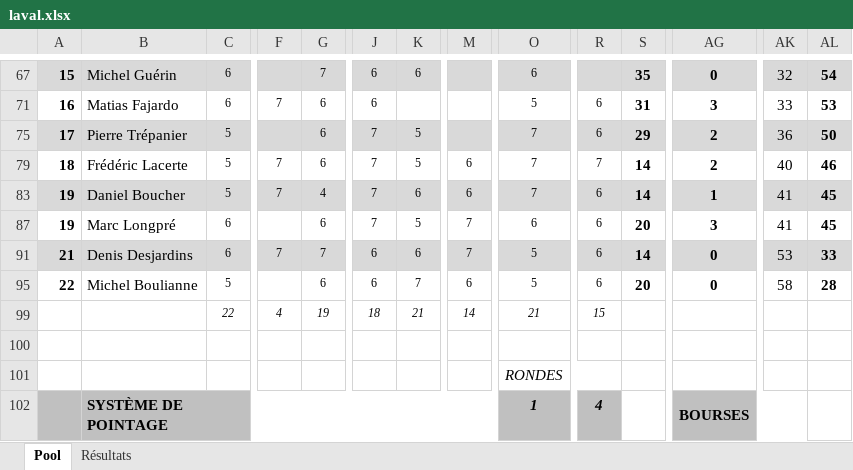
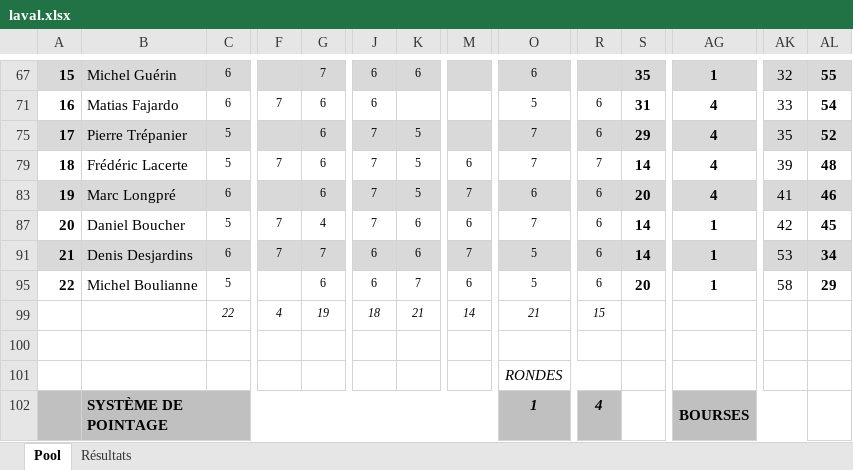
Before and after one commit to staker4/pool, an Excel workbook: laval.xlsx, sheet Pool, drawn as a sheet; only a part is shown, gaps mark what is left out; values as stored, in another font and other column widths than the file's, no borders; conditional formats not drawn; removed rows and columns are numbered as before the commit, all else as after; rows hold the shown columns only; the diff covers the shown part only; the diff names each change by its address in the sheet, - before the commit and + after, or states it on an @@ line.

```diff
--- a/laval.xlsx (sheet Pool)
+++ b/laval.xlsx (sheet Pool)
-AG67: 0
+AG67: 1
-AL67: 54
+AL67: 55
-AG71: 3
+AG71: 4
-AL71: 53
+AL71: 54
-AG75: 2
+AG75: 4
-AK75: 36
+AK75: 35
-AL75: 50
+AL75: 52
-AG79: 2
+AG79: 4
-AK79: 40
+AK79: 39
-AL79: 46
+AL79: 48
-row 83: 19 | Daniel Boucher | 5 | 7 | 4 | 7 | 6 | 6 | 7 | 6 | 14 | 1 | 41 | 45
-A83:AL83 fill: none
+A83:AL83 fill: #D9D9D9
-AG83: 3
+AG83: 4
-AL83: 45
+AL83: 46
+row 87: 20 | Daniel Boucher | 5 | 7 | 4 | 7 | 6 | 6 | 7 | 6 | 14 | 1 | 42 | 45
-AG91: 0
+AG91: 1
-AL91: 33
+AL91: 34
-AG95: 0
+AG95: 1
-AL95: 28
+AL95: 29
```
Also changed, not shown: 32 edited cells and cell formats elsewhere in this sheet, sheet Résultats, formulas that keep their value, hidden cells, 2 other files.
